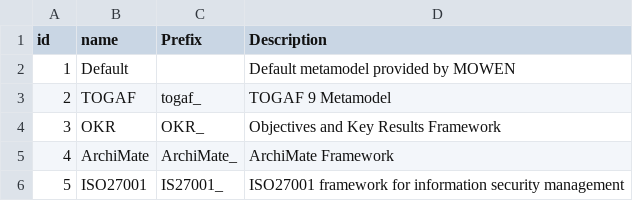
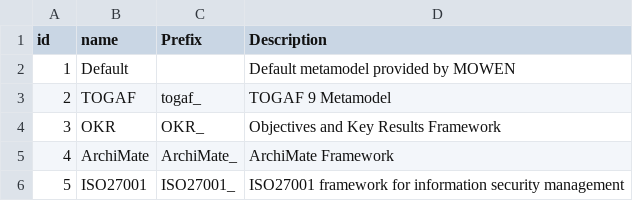
Before and after one commit to mowenuk/prodmgt, a CSV file: meta-models/meta-models.csv, drawn as a sheet.

Commit message:
Update meta-models.csv

```diff
--- a/meta-models/meta-models.csv
+++ b/meta-models/meta-models.csv
@@ -5,2 +5,2 @@
 4,ArchiMate,ArchiMate_,ArchiMate Framework
-5,ISO27001,IS27001_, ISO27001 framework for information security management
+5,ISO27001,ISO27001_, ISO27001 framework for information security management
```
